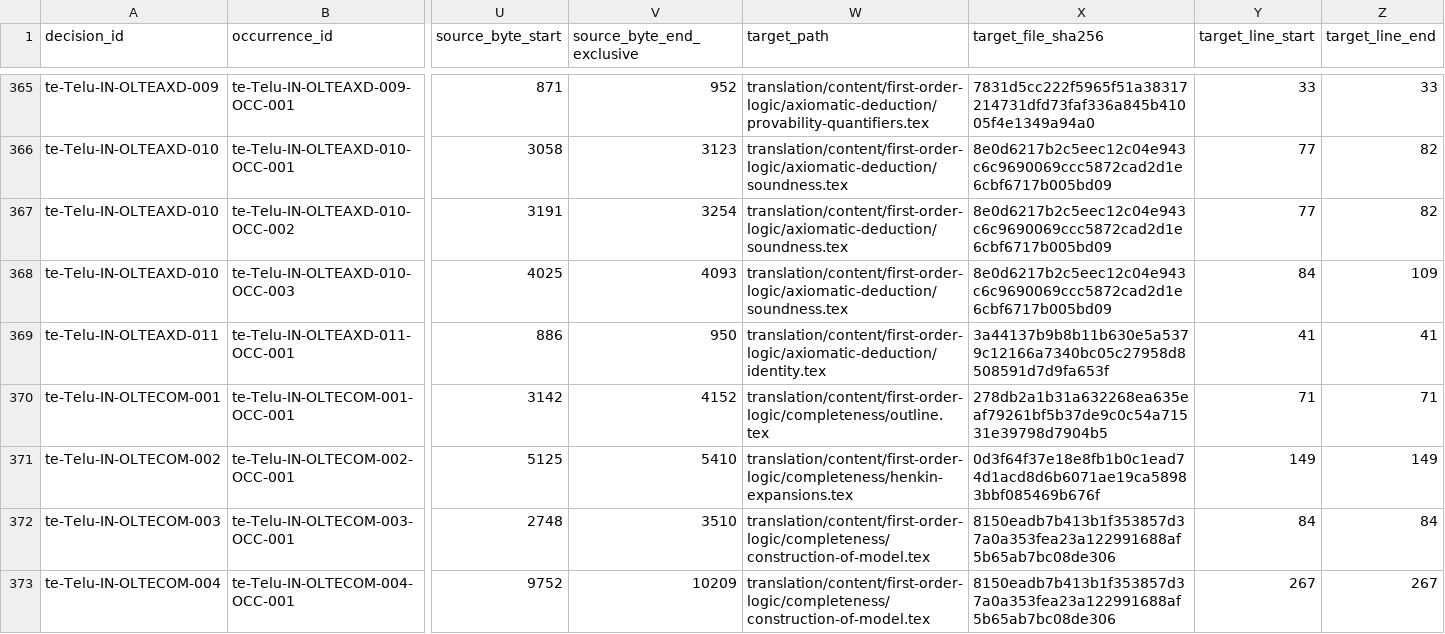
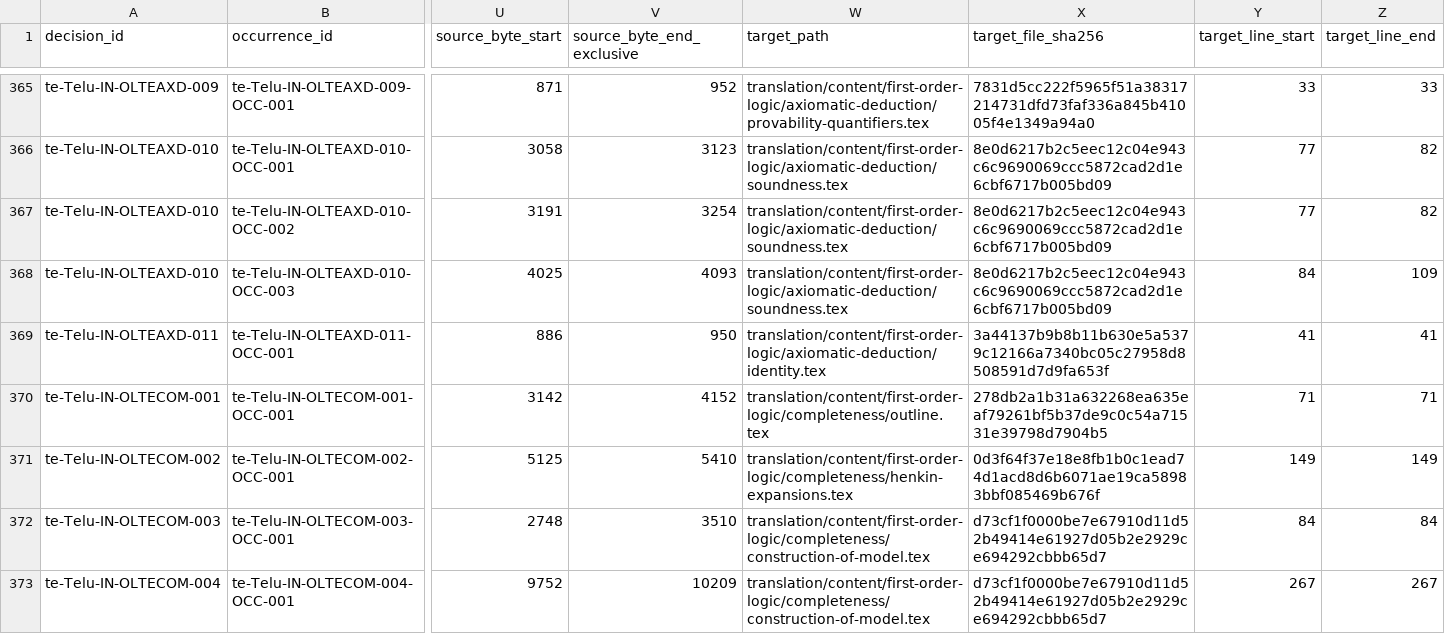
Before and after one commit to KokunoYumeto/OpenLogic-te-Telu-IN, a CSV file: evidence/DECISION_OCCURRENCES.csv, drawn as a sheet; only a part is shown, gaps mark what is left out; the diff covers the shown part only; the diff names each change by its address in the sheet, - before the commit and + after, or states it on an @@ line.

Commit message:
Publish cumulative Telugu reader

```diff
--- a/evidence/DECISION_OCCURRENCES.csv
+++ b/evidence/DECISION_OCCURRENCES.csv
-X372:X373 (target_file_sha256): 8150eadb7b413b1f353857d37a0a353fea23a122991688af5b65ab7bc08de306
+X372:X373 (target_file_sha256): d73cf1f0000be7e67910d11d52b49414e61927d05b2e2929ce694292cbbb65d7
```
Also changed, not shown: 7 edited cells elsewhere in this file, 19 other files.
